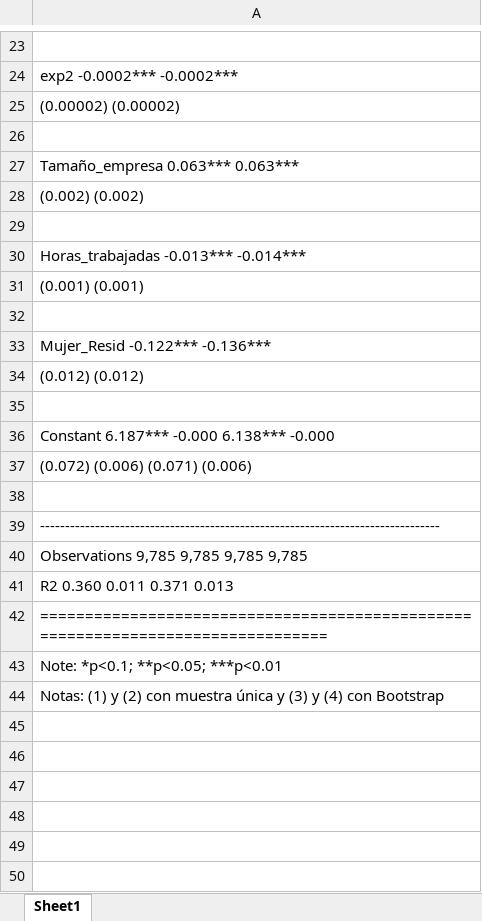
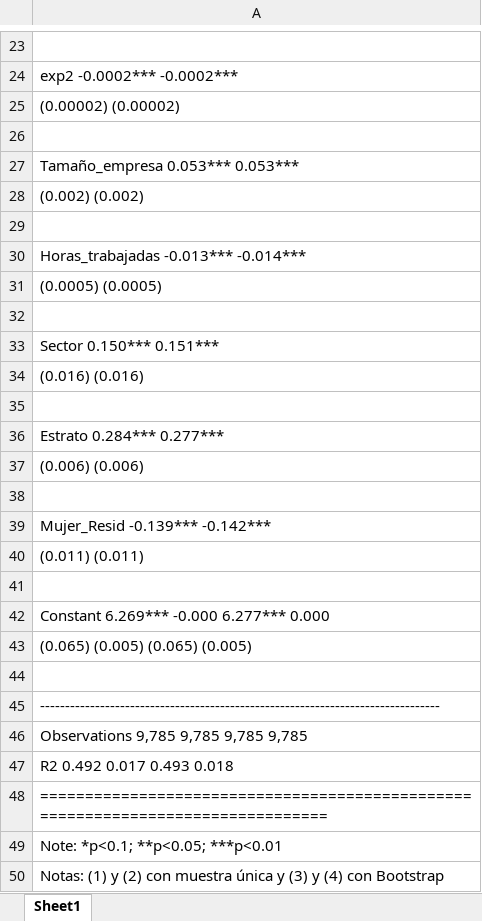
Before and after one commit to chernan77/Taller_1, an Excel workbook: Mod_Comparativos.xlsx, sheet Sheet1, drawn as a sheet; only a part is shown, gaps mark what is left out; values as stored, in another font and other column widths than the file's, no borders; addresses are those after the commit; the diff covers the shown part only; the diff names each change by its address in the sheet, - before the commit and + after, or states it on an @@ line.

```diff
--- a/Mod_Comparativos.xlsx (sheet Sheet1)
+++ b/Mod_Comparativos.xlsx (sheet Sheet1)
-A27: Tamaño_empresa 0.063*** 0.063***
+A27: Tamaño_empresa 0.053*** 0.053***
-A31: (0.001) (0.001)
+A31: (0.0005) (0.0005)
-A33: Mujer_Resid -0.122*** -0.136***
+A33: Sector 0.150*** 0.151***
-A34: (0.012) (0.012)
+A34: (0.016) (0.016)
-A36: Constant 6.187*** -0.000 6.138*** -0.000
+A36: Estrato 0.284*** 0.277***
-A37: (0.072) (0.006) (0.071) (0.006)
+A37: (0.006) (0.006)
+row 38: (empty)
+row 39: Mujer_Resid -0.139*** -0.142***
+row 40: (0.011) (0.011)
+row 41: (empty)
+row 42: Constant 6.269*** -0.000 6.277*** 0.000
+row 43: (0.065) (0.005) (0.065) (0.005)
-A47: R2 0.360 0.011 0.371 0.013
+A47: R2 0.492 0.017 0.493 0.018
```
Also changed, not shown: 7 edited cells elsewhere in this sheet, Mod2_stargazer.xlsx, Mod3_stargazer.xlsx, 8 other files.
